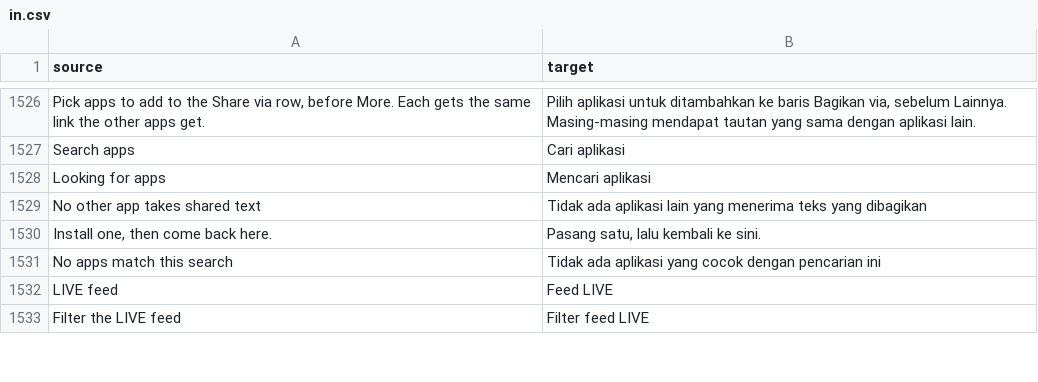
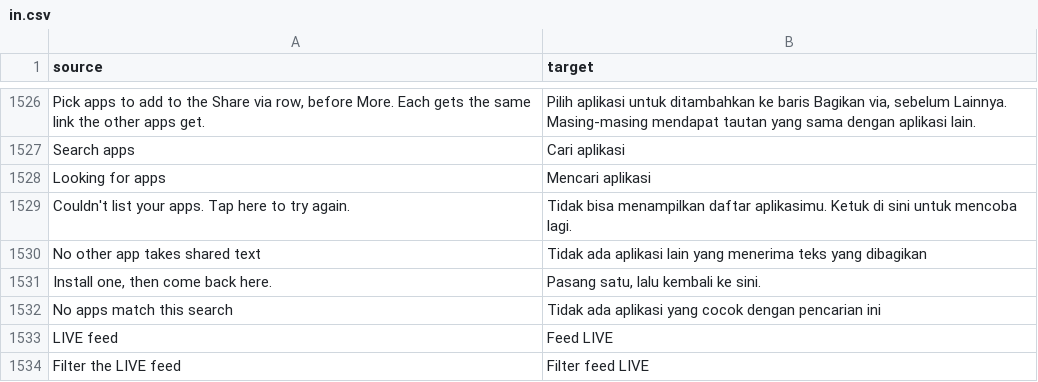
Before and after one commit to Nezumi-2711/HushFeed, a CSV file: extensions/tiktok/src/main/l10n/in.csv, drawn as a sheet; only a part is shown, gaps mark what is left out.

Commit message:
fix(settings): recover Forget saved videos and the share app list when the background queue is full
Forget saved videos marked itself busy and the share app list showed
"Looking for apps" before handing work to the shared background pool.
When the pool refused the task (core 3, max 6, queue 32), nothing ever
cleared that state, so the row stayed disabled and the list kept
looking until TikTok restarted. Both now check runOnBackgroundThread's
answer, give the row back with a notice, and the list offers a retry
row that also covers a lookup that threw (it used to say no app takes
shared text).

New BackgroundQueueRefusalTest fails on the old code: Forget stays
disabled under a full queue, and the app list stays on "Looking for
apps" with no retry row. SavedVideoArchiveAccess is a test-only bridge
to the package-private archive record.

```diff
--- a/extensions/tiktok/src/main/l10n/in.csv
+++ b/extensions/tiktok/src/main/l10n/in.csv
@@ -1528,2 +1528,3 @@ Search apps,Cari aplikasi
 Looking for apps,Mencari aplikasi
+Couldn't list your apps. Tap here to try again.,Tidak bisa menampilkan daftar aplikasimu. Ketuk di sini untuk mencoba lagi.
 No other app takes shared text,Tidak ada aplikasi lain yang menerima teks yang dibagikan
```
Also changed, not shown: extensions/tiktok/src/main/l10n/az.tsv, extensions/tiktok/src/main/l10n/de.tsv, 28 other files.
